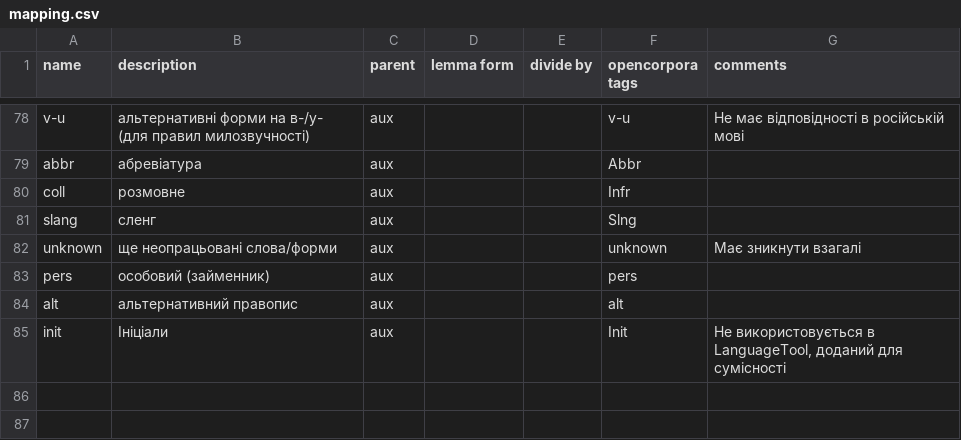
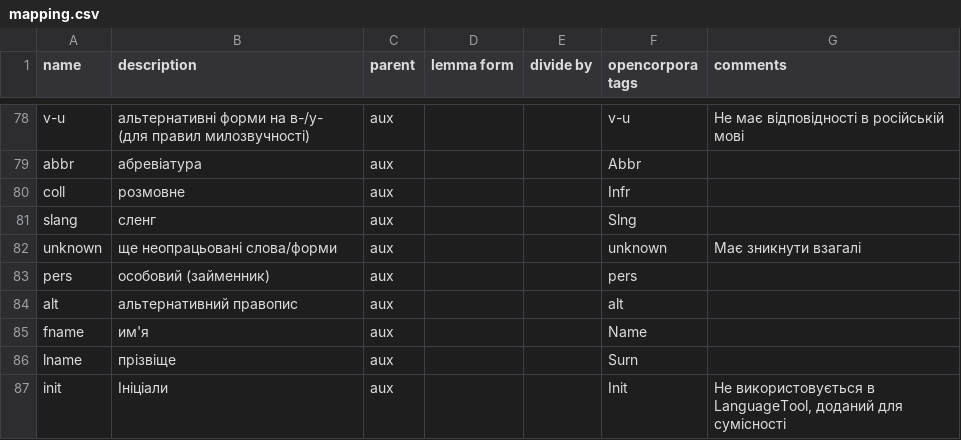
Before and after one commit to dchaplinsky/LT2OpenCorpora, a CSV file: lt2opencorpora/mapping.csv, drawn as a sheet; only a part is shown, gaps mark what is left out; the diff names each change by its address in the sheet, - before the commit and + after, or states it on an @@ line.

Commit message:
Add names and surnames mapping

```diff
--- a/lt2opencorpora/mapping.csv
+++ b/lt2opencorpora/mapping.csv
+row 85: fname | им'я | aux |  |  | Name
+row 86: lname | прізвіще | aux |  |  | Surn
```
